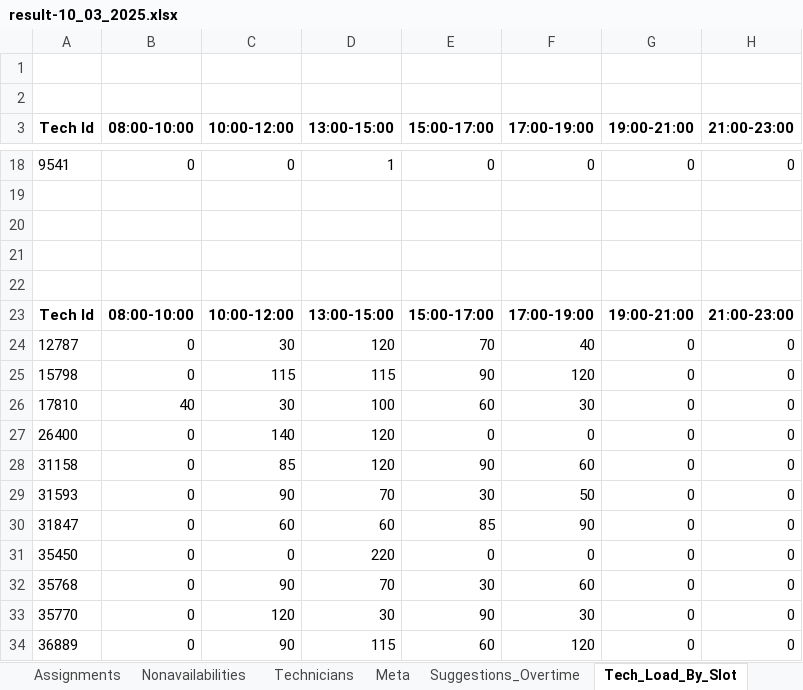
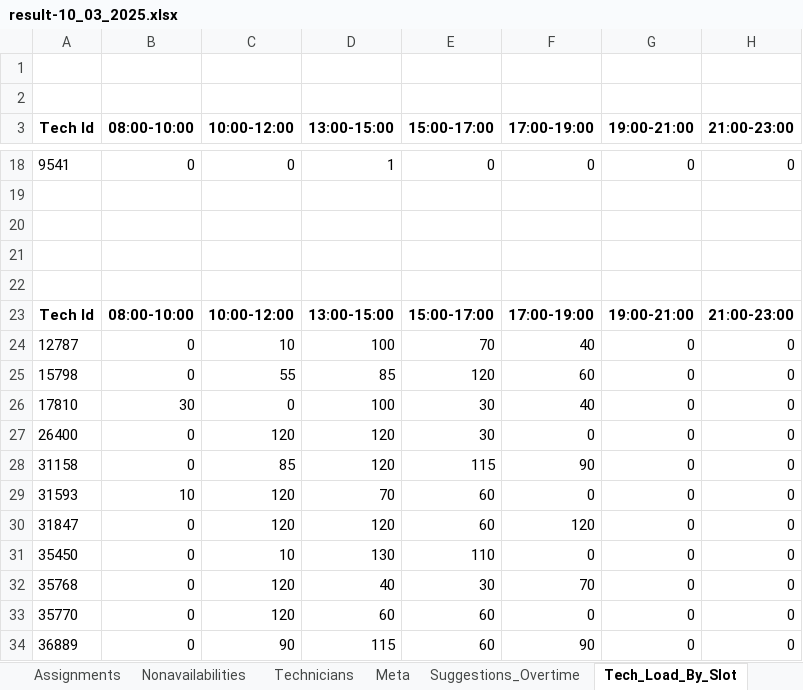
Before and after one commit to inciskaleli/DispatchOptimization-Vestel, an Excel workbook: Data/scenarios/capacity_weight=1/technician_capacity_100-driving_speed_dynamic/result-10_03_2025.xlsx, sheet Tech_Load_By_Slot, drawn as a sheet; only a part is shown, gaps mark what is left out; values as stored, in another font and other column widths than the file's, no borders; the diff covers the shown part only; the diff names each change by its address in the sheet, - before the commit and + after, or states it on an @@ line.

```diff
--- a/Data/scenarios/capacity_weight=1/technician_capacity_100-driving_speed_dynamic/result-10_03_2025.xlsx (sheet Tech_Load_By_Slot)
+++ b/Data/scenarios/capacity_weight=1/technician_capacity_100-driving_speed_dynamic/result-10_03_2025.xlsx (sheet Tech_Load_By_Slot)
-C24 (10:00-12:00): 30
+C24 (10:00-12:00): 10
-D24 (13:00-15:00): 120
+D24 (13:00-15:00): 100
-C25 (10:00-12:00): 115
+C25 (10:00-12:00): 55
-D25 (13:00-15:00): 115
+D25 (13:00-15:00): 85
-E25 (15:00-17:00): 90
+E25 (15:00-17:00): 120
-F25 (17:00-19:00): 120
+F25 (17:00-19:00): 60
-B26 (08:00-10:00): 40
+B26 (08:00-10:00): 30
-C26 (10:00-12:00): 30
+C26 (10:00-12:00): 0
-E26 (15:00-17:00): 60
+E26 (15:00-17:00): 30
-F26 (17:00-19:00): 30
+F26 (17:00-19:00): 40
-C27 (10:00-12:00): 140
+C27 (10:00-12:00): 120
-E27 (15:00-17:00): 0
+E27 (15:00-17:00): 30
-E28 (15:00-17:00): 90
+E28 (15:00-17:00): 115
-F28 (17:00-19:00): 60
+F28 (17:00-19:00): 90
-B29 (08:00-10:00): 0
+B29 (08:00-10:00): 10
-C29 (10:00-12:00): 90
+C29 (10:00-12:00): 120
-E29 (15:00-17:00): 30
+E29 (15:00-17:00): 60
-F29 (17:00-19:00): 50
+F29 (17:00-19:00): 0
-C30 (10:00-12:00): 60
+C30 (10:00-12:00): 120
-D30 (13:00-15:00): 60
+D30 (13:00-15:00): 120
-E30 (15:00-17:00): 85
+E30 (15:00-17:00): 60
-F30 (17:00-19:00): 90
+F30 (17:00-19:00): 120
-C31 (10:00-12:00): 0
+C31 (10:00-12:00): 10
-D31 (13:00-15:00): 220
+D31 (13:00-15:00): 130
-E31 (15:00-17:00): 0
+E31 (15:00-17:00): 110
-C32 (10:00-12:00): 90
+C32 (10:00-12:00): 120
-D32 (13:00-15:00): 70
+D32 (13:00-15:00): 40
-F32 (17:00-19:00): 60
+F32 (17:00-19:00): 70
-D33 (13:00-15:00): 30
+D33 (13:00-15:00): 60
-E33 (15:00-17:00): 90
+E33 (15:00-17:00): 60
-F33 (17:00-19:00): 30
+F33 (17:00-19:00): 0
-F34 (17:00-19:00): 120
+F34 (17:00-19:00): 90
```
Also changed, not shown: 43 edited cells elsewhere in this sheet, sheet Assignments, sheet appt_eligibility_by_slot, sheet Tech_Total_Distance, formulas that keep their value, Data/28002357 Yiğit Klima 10-14 Mart 2025_SON Veri_Düzeltilmiştir.xlsx, 29 other files.
